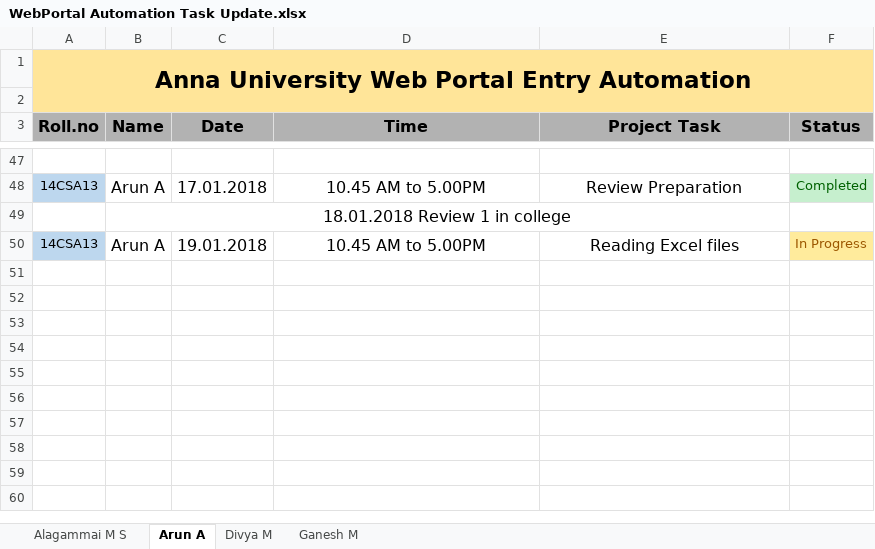
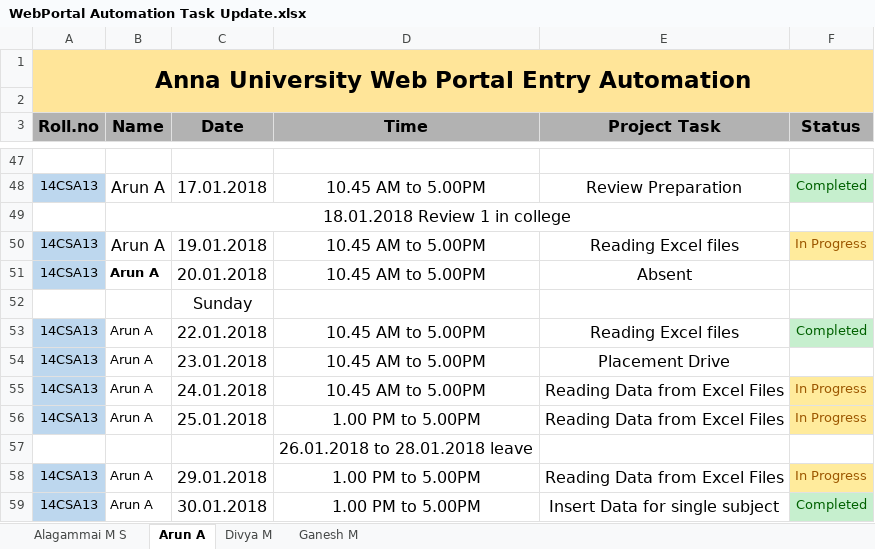
Before and after one commit to kgashok/awpa, an Excel workbook: WebPortal Automation Task Update.xlsx, sheet Arun A, drawn as a sheet; only a part is shown, gaps mark what is left out; values as stored, in another font and other column widths than the file's, no borders; conditional formats not drawn; the diff names each change by its address in the sheet, - before the commit and + after, or states it on an @@ line.

```diff
--- a/WebPortal Automation Task Update.xlsx (sheet Arun A)
+++ b/WebPortal Automation Task Update.xlsx (sheet Arun A)
+row 51: 14CSA13 | Arun A | 20.01.2018 | 10.45 AM to 5.00PM | Absent
+row 52:  |  | Sunday
+row 53: 14CSA13 | Arun A | 22.01.2018 | 10.45 AM to 5.00PM | Reading Excel files | Completed
+row 54: 14CSA13 | Arun A | 23.01.2018 | 10.45 AM to 5.00PM | Placement Drive
+row 55: 14CSA13 | Arun A | 24.01.2018 | 10.45 AM to 5.00PM | Reading Data from Excel Files | In Progress
+row 56: 14CSA13 | Arun A | 25.01.2018 | 1.00 PM to 5.00PM | Reading Data from Excel Files | In Progress
+row 57:  |  |  | 26.01.2018 to 28.01.2018 leave
+row 58: 14CSA13 | Arun A | 29.01.2018 | 1.00 PM to 5.00PM | Reading Data from Excel Files | In Progress
+row 59: 14CSA13 | Arun A | 30.01.2018 | 1.00 PM to 5.00PM | Insert Data for single subject | Completed
```
Also changed, not shown: sheet Divya M, sheet Ganesh M, sheet Alagammai M S.
